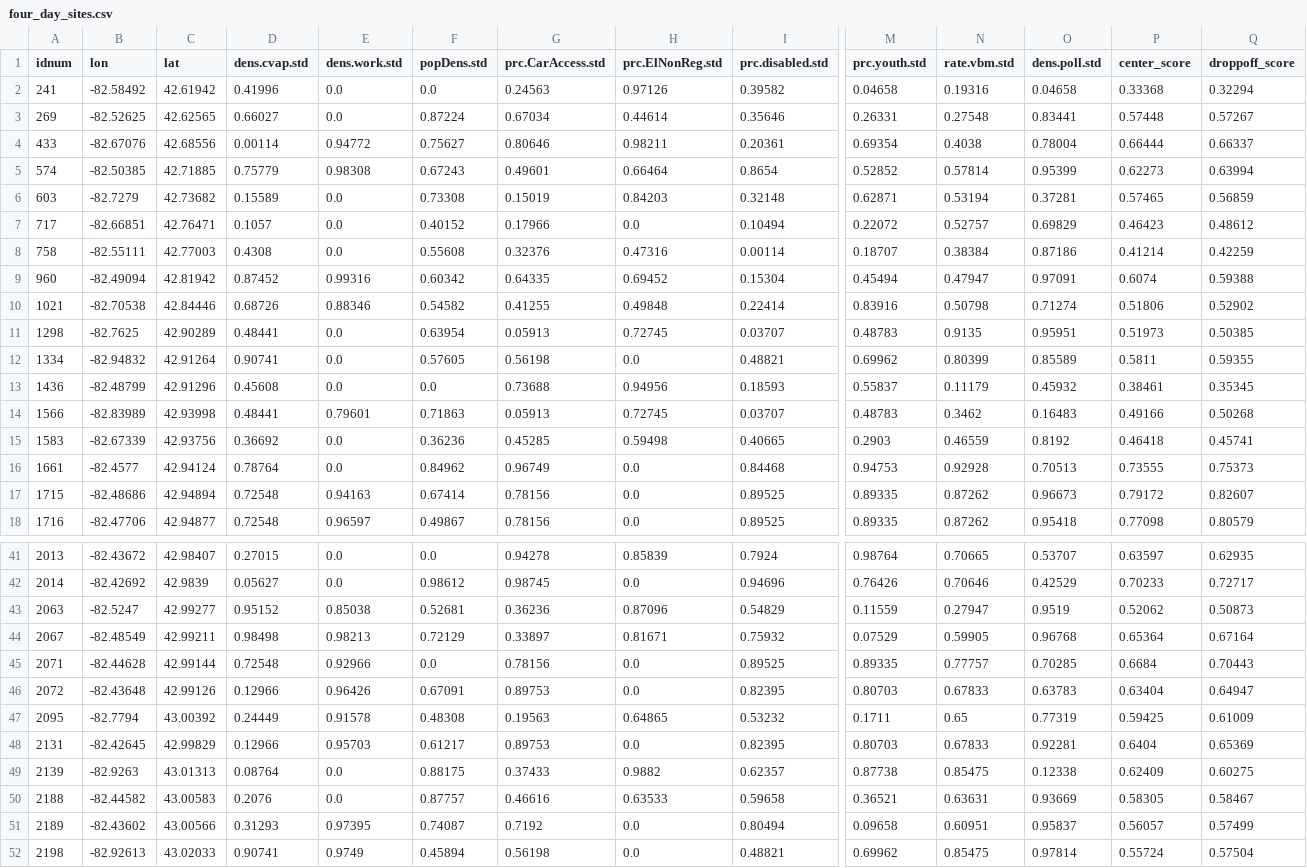
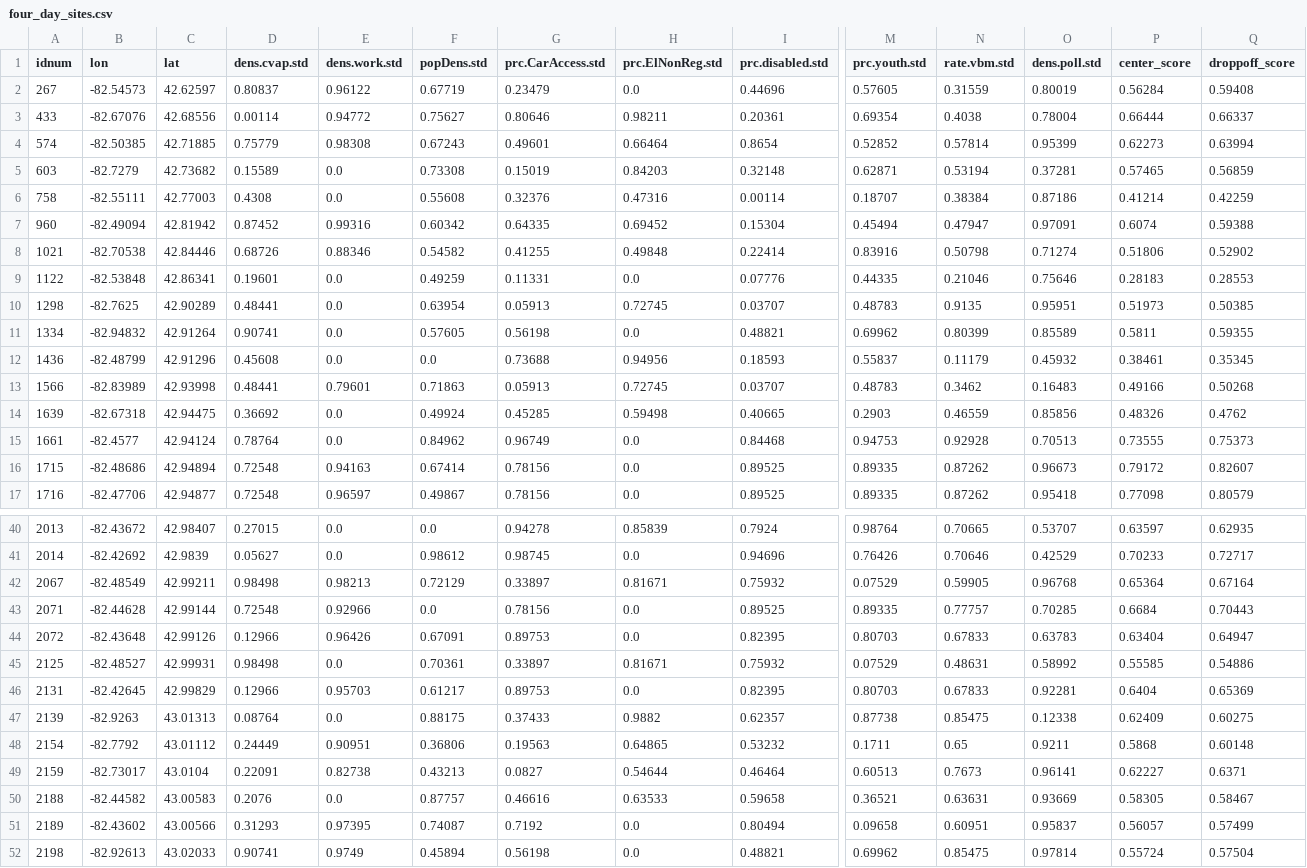
Before and after one commit to centerforinclusivedemocracy/michigan-live, a CSV file: data/147/model_files/four_day_sites.csv, drawn as a sheet; only a part is shown, gaps mark what is left out; removed rows and columns are numbered as before the commit, all else as after; rows hold the shown columns only; the diff names each change by its address in the sheet, - before the commit and + after, or states it on an @@ line.

```diff
--- a/data/147/model_files/four_day_sites.csv
+++ b/data/147/model_files/four_day_sites.csv
-row 2: 241 | -82.58492 | 42.61942 | 0.41996 | 0.0 | 0.0 | 0.24563 | 0.97126 | 0.39582 | 0.04658 | 0.19316 | 0.04658 | 0.33368 | 0.32294
-row 3: 269 | -82.52625 | 42.62565 | 0.66027 | 0.0 | 0.87224 | 0.67034 | 0.44614 | 0.35646 | 0.26331 | 0.27548 | 0.83441 | 0.57448 | 0.57267
+row 2: 267 | -82.54573 | 42.62597 | 0.80837 | 0.96122 | 0.67719 | 0.23479 | 0.0 | 0.44696 | 0.57605 | 0.31559 | 0.80019 | 0.56284 | 0.59408
-row 7: 717 | -82.66851 | 42.76471 | 0.1057 | 0.0 | 0.40152 | 0.17966 | 0.0 | 0.10494 | 0.22072 | 0.52757 | 0.69829 | 0.46423 | 0.48612
+row 9: 1122 | -82.53848 | 42.86341 | 0.19601 | 0.0 | 0.49259 | 0.11331 | 0.0 | 0.07776 | 0.44335 | 0.21046 | 0.75646 | 0.28183 | 0.28553
-A14 (idnum): 1583
+A14 (idnum): 1639
-B14 (lon): -82.67339
+B14 (lon): -82.67318
-C14 (lat): 42.93756
+C14 (lat): 42.94475
-F14 (popDens.std): 0.36236
+F14 (popDens.std): 0.49924
-O14 (dens.poll.std): 0.8192
+O14 (dens.poll.std): 0.85856
-P14 (center_score): 0.46418
+P14 (center_score): 0.48326
-Q14 (droppoff_score): 0.45741
+Q14 (droppoff_score): 0.4762
-row 43: 2063 | -82.5247 | 42.99277 | 0.95152 | 0.85038 | 0.52681 | 0.36236 | 0.87096 | 0.54829 | 0.11559 | 0.27947 | 0.9519 | 0.52062 | 0.50873
-row 47: 2095 | -82.7794 | 43.00392 | 0.24449 | 0.91578 | 0.48308 | 0.19563 | 0.64865 | 0.53232 | 0.1711 | 0.65 | 0.77319 | 0.59425 | 0.61009
+row 45: 2125 | -82.48527 | 42.99931 | 0.98498 | 0.0 | 0.70361 | 0.33897 | 0.81671 | 0.75932 | 0.07529 | 0.48631 | 0.58992 | 0.55585 | 0.54886
+row 48: 2154 | -82.7792 | 43.01112 | 0.24449 | 0.90951 | 0.36806 | 0.19563 | 0.64865 | 0.53232 | 0.1711 | 0.65 | 0.9211 | 0.5868 | 0.60148
+row 49: 2159 | -82.73017 | 43.0104 | 0.22091 | 0.82738 | 0.43213 | 0.0827 | 0.54644 | 0.46464 | 0.60513 | 0.7673 | 0.96141 | 0.62227 | 0.6371
```
Also changed, not shown: data/147/model_files/additional_sites_model.csv, 8 other files.
